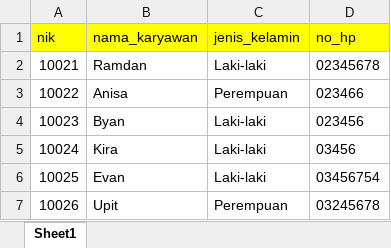
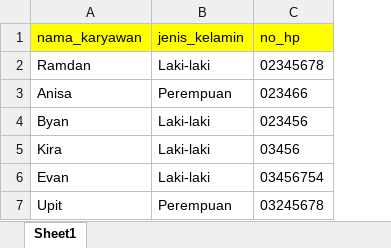
Before and after one commit to msramdan/undian_hadiah, an Excel workbook: format-upload-karyawan.xlsx, sheet Sheet1, drawn as a sheet; values as stored, in another font and other column widths than the file's, no borders; the diff names each change by its address in the sheet, - before the commit and + after, or states it on an @@ line.

```diff
--- a/format-upload-karyawan.xlsx (sheet Sheet1)
+++ b/format-upload-karyawan.xlsx (sheet Sheet1)
-column A (nik), rows 2-7: 10021 | 10022 | 10023 | 10024 | 10025 | 10026
```
Also changed, not shown: 7 other files.
